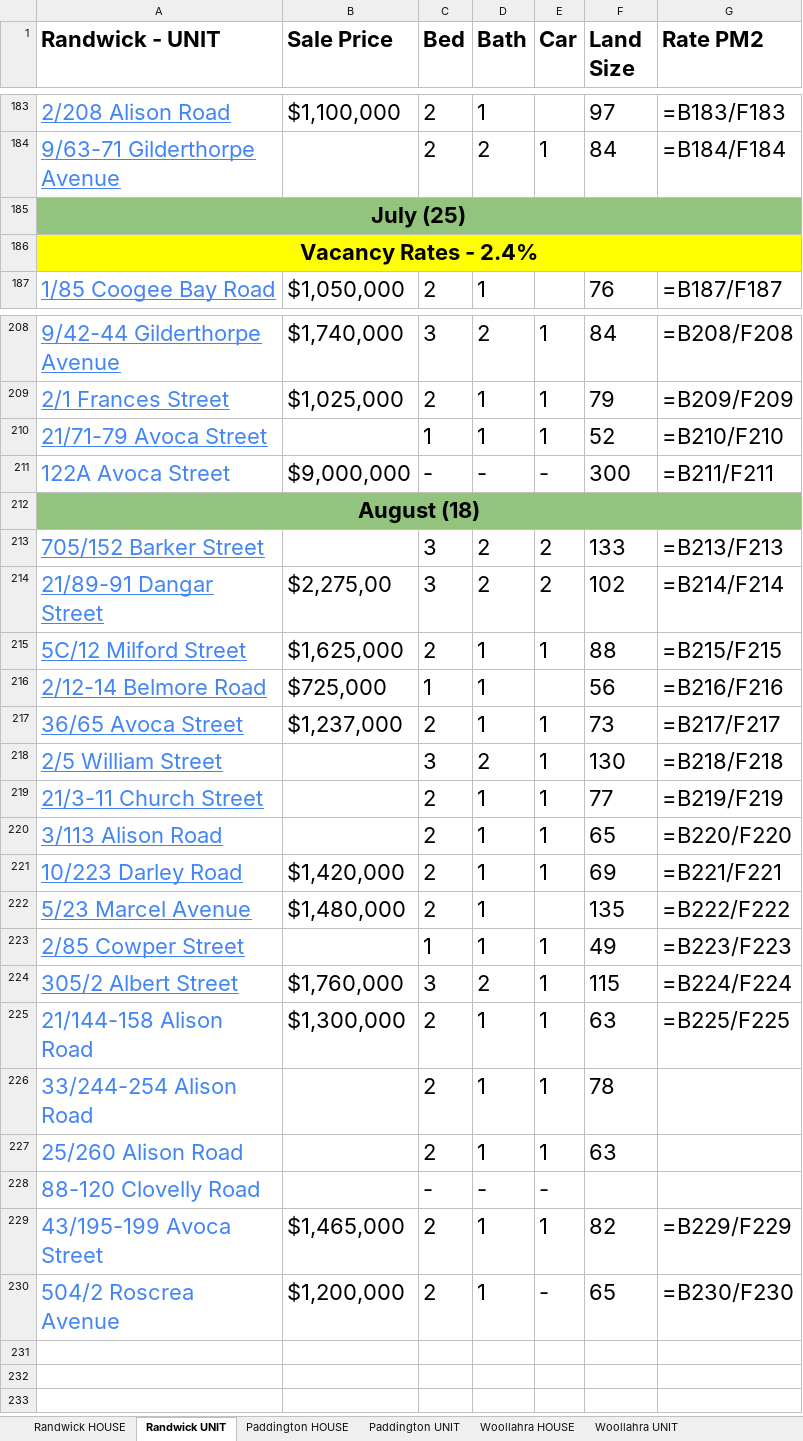
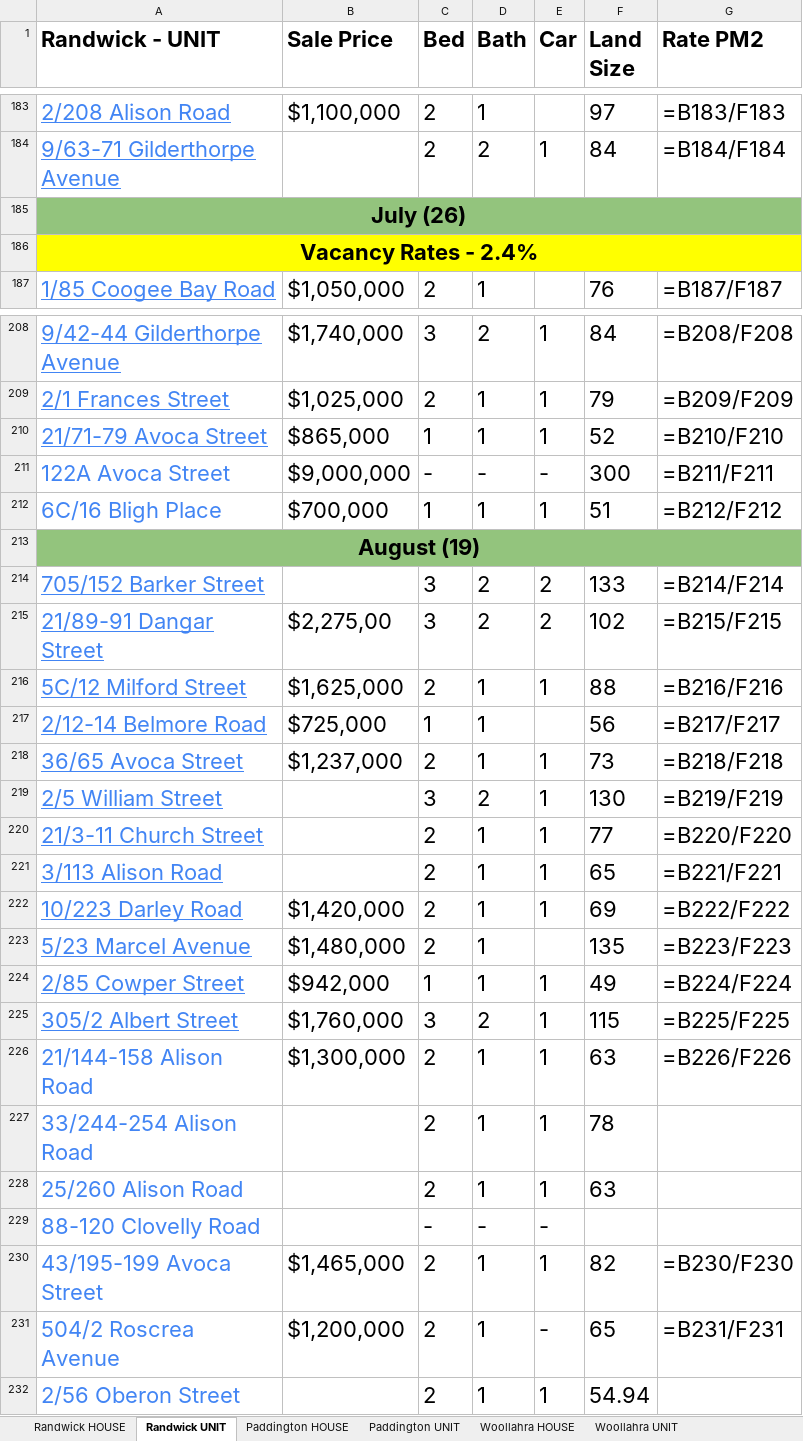
Before and after one commit to JJaykayy/Eastern-Suburbs---Sold-Properties-2026, an Excel workbook: Eastern Suburbs - Sold Properties 2026.xlsx, sheet Randwick UNIT, drawn as a sheet; only a part is shown, gaps mark what is left out; values as stored, in another font and other column widths than the file's, no borders; formulas without a stored value are shown as written; addresses are those after the commit; the diff names each change by its address in the sheet, - before the commit and + after, or states it on an @@ line.

```diff
--- a/Eastern Suburbs - Sold Properties 2026.xlsx (sheet Randwick UNIT)
+++ b/Eastern Suburbs - Sold Properties 2026.xlsx (sheet Randwick UNIT)
-A185 (Randwick - UNIT): July (25)
+A185 (Randwick - UNIT): July (26)
-B210 (Sale Price): (empty)
+B210 (Sale Price): $865,000
+row 212: 6C/16 Bligh Place | $700,000 | 1 | 1 | 1 | 51 | =B212/F212
-A213 (Randwick - UNIT): August (18)
+A213 (Randwick - UNIT): August (19)
-G214 (Rate PM2): =B213/F213
+G214 (Rate PM2): =B214/F214
-G215 (Rate PM2): =B214/F214
+G215 (Rate PM2): =B215/F215
-G216 (Rate PM2): =B215/F215
+G216 (Rate PM2): =B216/F216
-G217 (Rate PM2): =B216/F216
+G217 (Rate PM2): =B217/F217
-G218 (Rate PM2): =B217/F217
+G218 (Rate PM2): =B218/F218
-G219 (Rate PM2): =B218/F218
+G219 (Rate PM2): =B219/F219
-G220 (Rate PM2): =B219/F219
+G220 (Rate PM2): =B220/F220
-G221 (Rate PM2): =B220/F220
+G221 (Rate PM2): =B221/F221
-G222 (Rate PM2): =B221/F221
+G222 (Rate PM2): =B222/F222
-G223 (Rate PM2): =B222/F222
+G223 (Rate PM2): =B223/F223
-B224 (Sale Price): (empty)
+B224 (Sale Price): $942,000
-G224 (Rate PM2): =B223/F223
+G224 (Rate PM2): =B224/F224
-G225 (Rate PM2): =B224/F224
+G225 (Rate PM2): =B225/F225
-G226 (Rate PM2): =B225/F225
+G226 (Rate PM2): =B226/F226
-G230 (Rate PM2): =B229/F229
+G230 (Rate PM2): =B230/F230
-G231 (Rate PM2): =B230/F230
+G231 (Rate PM2): =B231/F231
+row 232: 2/56 Oberon Street |  | 2 | 1 | 1 | 54.94
```
Also changed, not shown: sheet Waterloo UNIT, sheet Zetland UNIT, sheet Maroubra UNIT, sheet Bondi UNIT, sheet Randwick HOUSE, sheet Paddington HOUSE, 5 more sheets, other sheet tabs, 1 other file.
